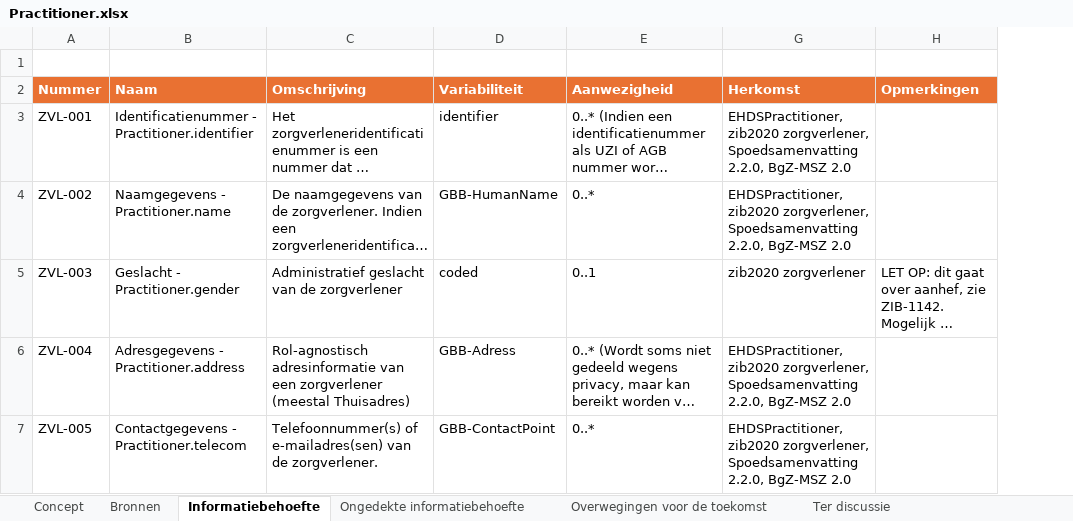
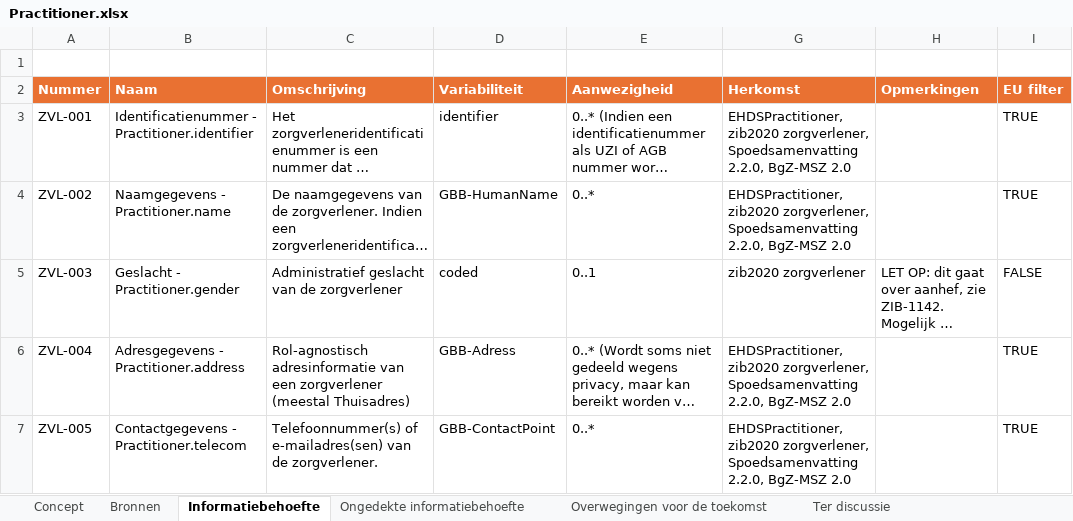
Before and after one commit to Nictiz/GBB-IG, an Excel workbook: input/requirements/Practitioner.xlsx, sheet Informatiebehoefte, drawn as a sheet; long unchanged cells end in …; values as stored, in another font and other column widths than the file's, no borders; table styles not drawn; the diff names each change by its address in the sheet, - before the commit and + after, or states it on an @@ line.

Commit message:
Practitioner: added EU filter row

```diff
--- a/input/requirements/Practitioner.xlsx (sheet Informatiebehoefte)
+++ b/input/requirements/Practitioner.xlsx (sheet Informatiebehoefte)
+column I (EU filter), rows 3-7: TRUE | TRUE | FALSE | TRUE | TRUE
```
